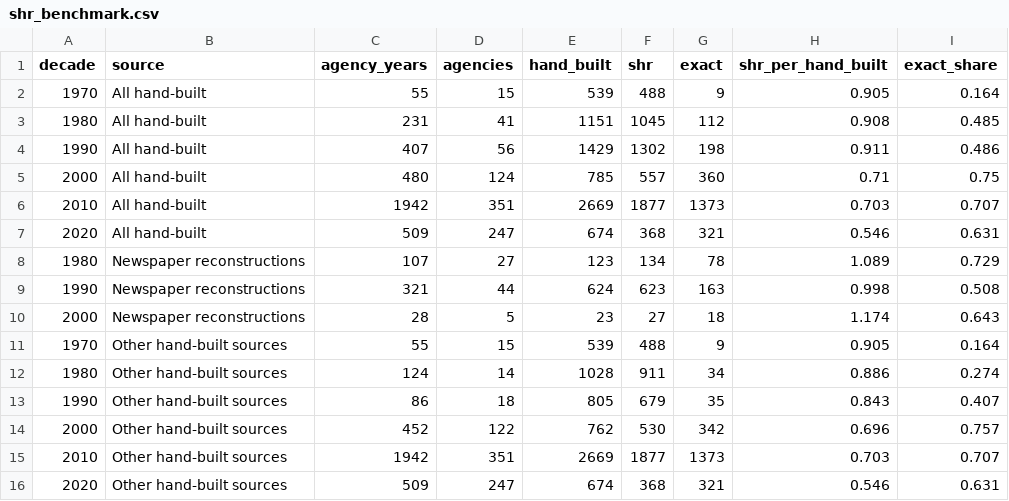
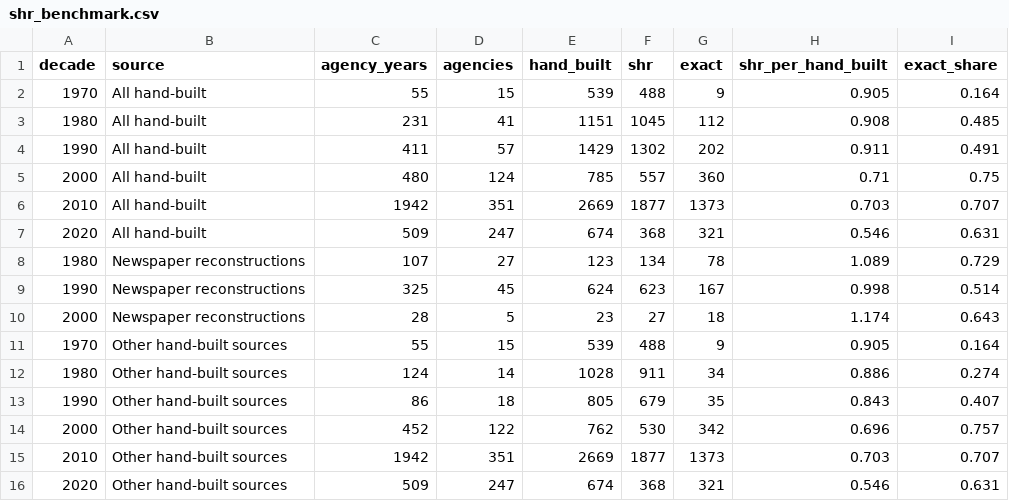
Before and after one commit to jnixy/agency-level-fatal-OIS, a CSV file: output/tables/shr_benchmark.csv, drawn as a sheet.

```diff
--- a/output/tables/shr_benchmark.csv
+++ b/output/tables/shr_benchmark.csv
@@ -3,3 +3,3 @@ decade,source,agency_years,agencies,hand_built,shr,exact,shr_per_hand_built,exac
 1980,All hand-built,231,41,1151,1045,112,0.908,0.485
-1990,All hand-built,407,56,1429,1302,198,0.911,0.486
+1990,All hand-built,411,57,1429,1302,202,0.911,0.491
 2000,All hand-built,480,124,785,557,360,0.71,0.75
@@ -8,3 +8,3 @@ decade,source,agency_years,agencies,hand_built,shr,exact,shr_per_hand_built,exac
 1980,Newspaper reconstructions,107,27,123,134,78,1.089,0.729
-1990,Newspaper reconstructions,321,44,624,623,163,0.998,0.508
+1990,Newspaper reconstructions,325,45,624,623,167,0.998,0.514
 2000,Newspaper reconstructions,28,5,23,27,18,1.174,0.643
```
Also changed, not shown: 15 other files.
